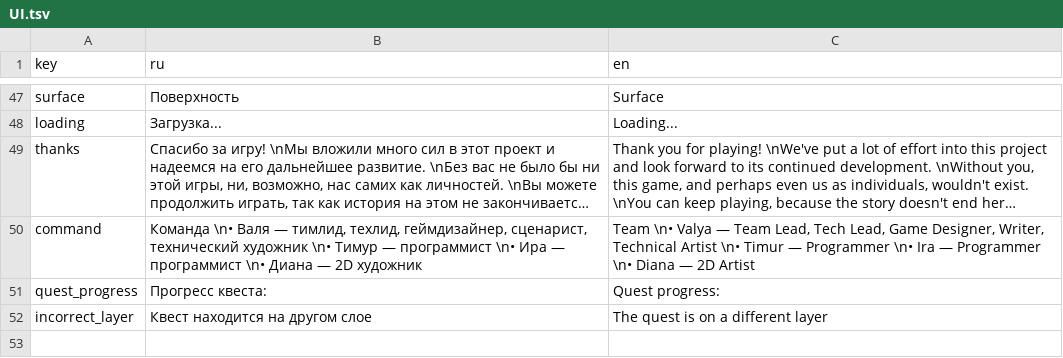
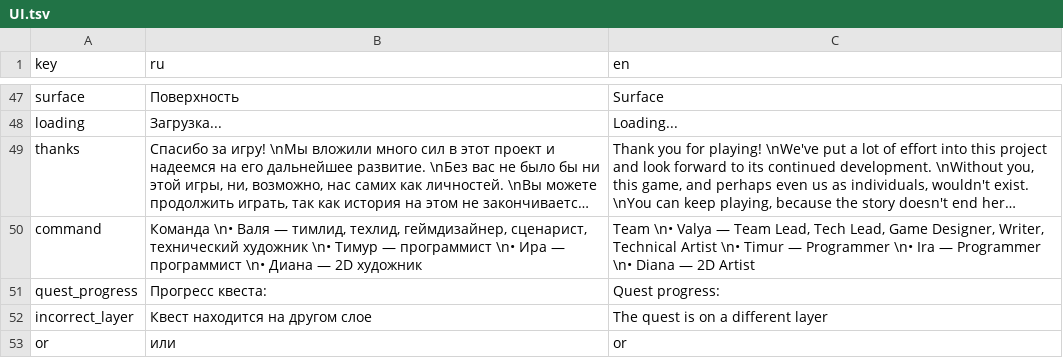
Before and after one commit to NevskyV/Warmtail, a TSV file: Assets/StreamingAssets/Localization/UI.tsv, drawn as a sheet; only a part is shown, gaps mark what is left out; long unchanged cells end in …; the diff names each change by its address in the sheet, - before the commit and + after, or states it on an @@ line.

```diff
--- a/Assets/StreamingAssets/Localization/UI.tsv
+++ b/Assets/StreamingAssets/Localization/UI.tsv
+row 53: or | или | or
```
Also changed, not shown: Assets/StreamingAssets/Localization/Tertilus.tsv, 21 other files.
